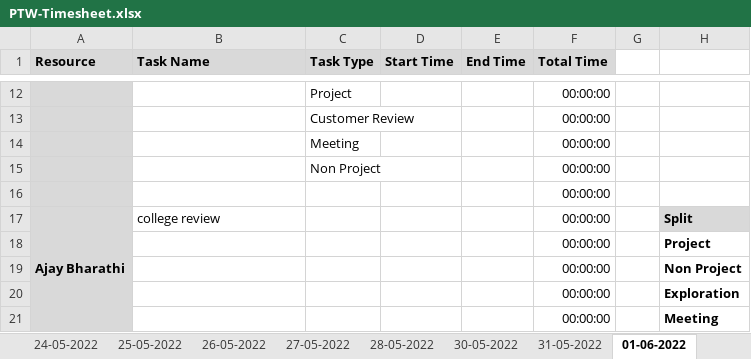
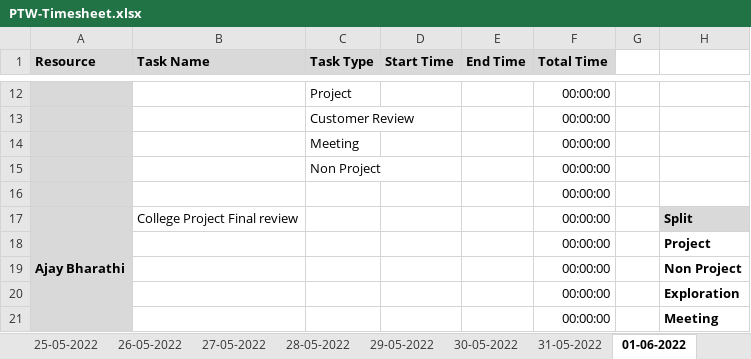
Before and after one commit to Tenacious-Org/Project-A5, an Excel workbook: Process/Timesheet/PTW-Timesheet.xlsx, sheet 01-06-2022, drawn as a sheet; only a part is shown, gaps mark what is left out; values as stored, in another font and other column widths than the file's, no borders; conditional formats not drawn; the diff names each change by its address in the sheet, - before the commit and + after, or states it on an @@ line.

```diff
--- a/Process/Timesheet/PTW-Timesheet.xlsx (sheet 01-06-2022)
+++ b/Process/Timesheet/PTW-Timesheet.xlsx (sheet 01-06-2022)
+sheet tab: 29-05-2022
-B17 (Task Name): college review
+B17 (Task Name): College Project Final review
```
Also changed, not shown: sheet 30-05-2022, sheet 31-05-2022, sheet 02-06-2022, other sheet tabs.
